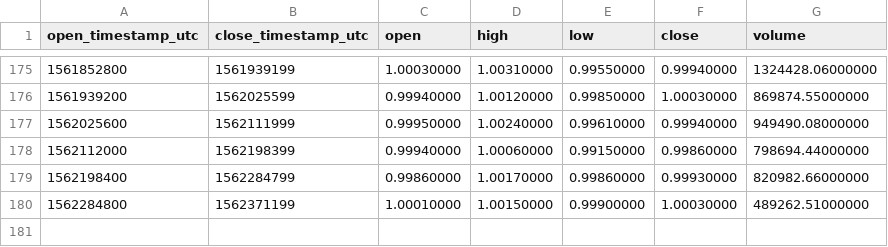
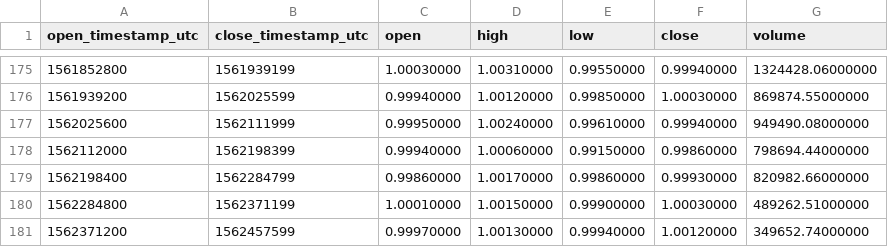
Before and after one commit to cryptobigbro/binance-PAXTUSD, a CSV file: binance-PAXTUSD-1d.csv, drawn as a sheet; only a part is shown, gaps mark what is left out.

```diff
--- a/binance-PAXTUSD-1d.csv
+++ b/binance-PAXTUSD-1d.csv
@@ -180 +180,2 @@ open_timestamp_utc,close_timestamp_utc,open,high,low,close,volume
 1562284800,1562371199,1.00010000,1.00150000,0.99900000,1.00030000,489262.51000000
+1562371200,1562457599,0.99970000,1.00130000,0.99940000,1.00120000,349652.74000000
```
Also changed, not shown: binance-PAXTUSD-1h.csv.
